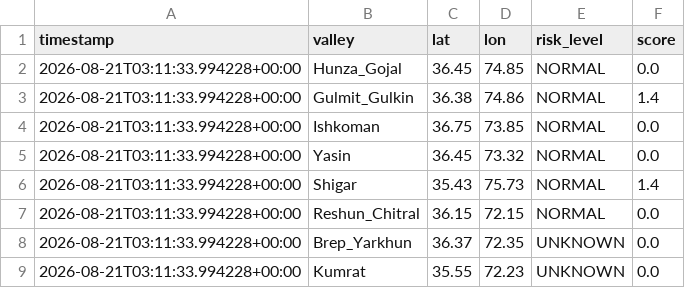
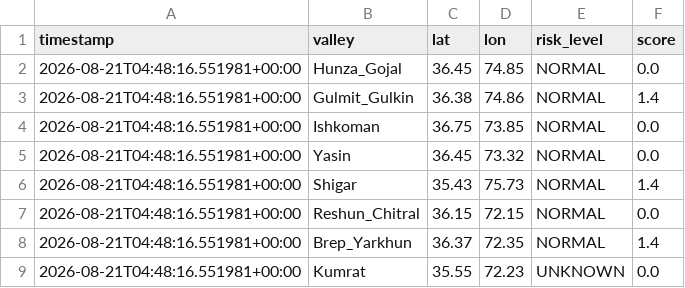
Before and after one commit to mirkhanzai/glacial-risk-watch-pakistan, a CSV file: data/latest_valleys.csv, drawn as a sheet.

```diff
--- a/data/latest_valleys.csv
+++ b/data/latest_valleys.csv
@@ -1,9 +1,9 @@
 timestamp,valley,lat,lon,risk_level,score
-2026-08-21T03:11:33.994228+00:00,Hunza_Gojal,36.45,74.85,NORMAL,0.0
-2026-08-21T03:11:33.994228+00:00,Gulmit_Gulkin,36.38,74.86,NORMAL,1.4
-2026-08-21T03:11:33.994228+00:00,Ishkoman,36.75,73.85,NORMAL,0.0
-2026-08-21T03:11:33.994228+00:00,Yasin,36.45,73.32,NORMAL,0.0
-2026-08-21T03:11:33.994228+00:00,Shigar,35.43,75.73,NORMAL,1.4
-2026-08-21T03:11:33.994228+00:00,Reshun_Chitral,36.15,72.15,NORMAL,0.0
-2026-08-21T03:11:33.994228+00:00,Brep_Yarkhun,36.37,72.35,UNKNOWN,0.0
-2026-08-21T03:11:33.994228+00:00,Kumrat,35.55,72.23,UNKNOWN,0.0
+2026-08-21T04:48:16.551981+00:00,Hunza_Gojal,36.45,74.85,NORMAL,0.0
+2026-08-21T04:48:16.551981+00:00,Gulmit_Gulkin,36.38,74.86,NORMAL,1.4
+2026-08-21T04:48:16.551981+00:00,Ishkoman,36.75,73.85,NORMAL,0.0
+2026-08-21T04:48:16.551981+00:00,Yasin,36.45,73.32,NORMAL,0.0
+2026-08-21T04:48:16.551981+00:00,Shigar,35.43,75.73,NORMAL,1.4
+2026-08-21T04:48:16.551981+00:00,Reshun_Chitral,36.15,72.15,NORMAL,0.0
+2026-08-21T04:48:16.551981+00:00,Brep_Yarkhun,36.37,72.35,NORMAL,1.4
+2026-08-21T04:48:16.551981+00:00,Kumrat,35.55,72.23,UNKNOWN,0.0
```
Also changed, not shown: data/history.csv, 1 other file.
